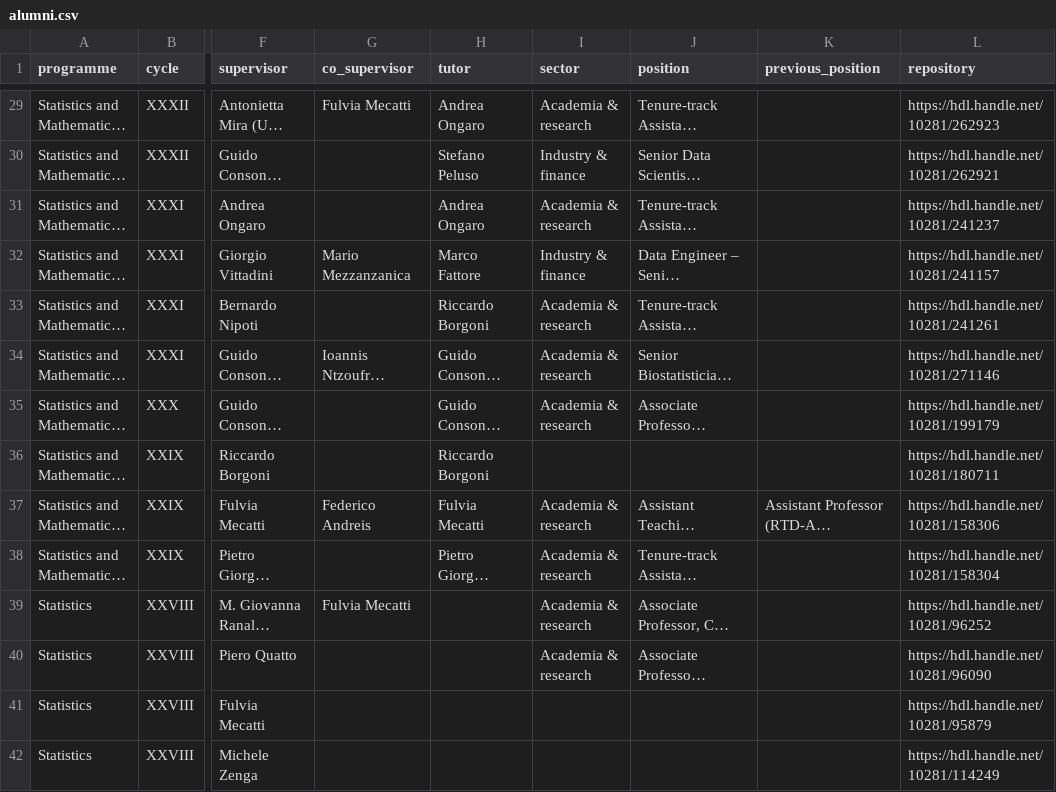
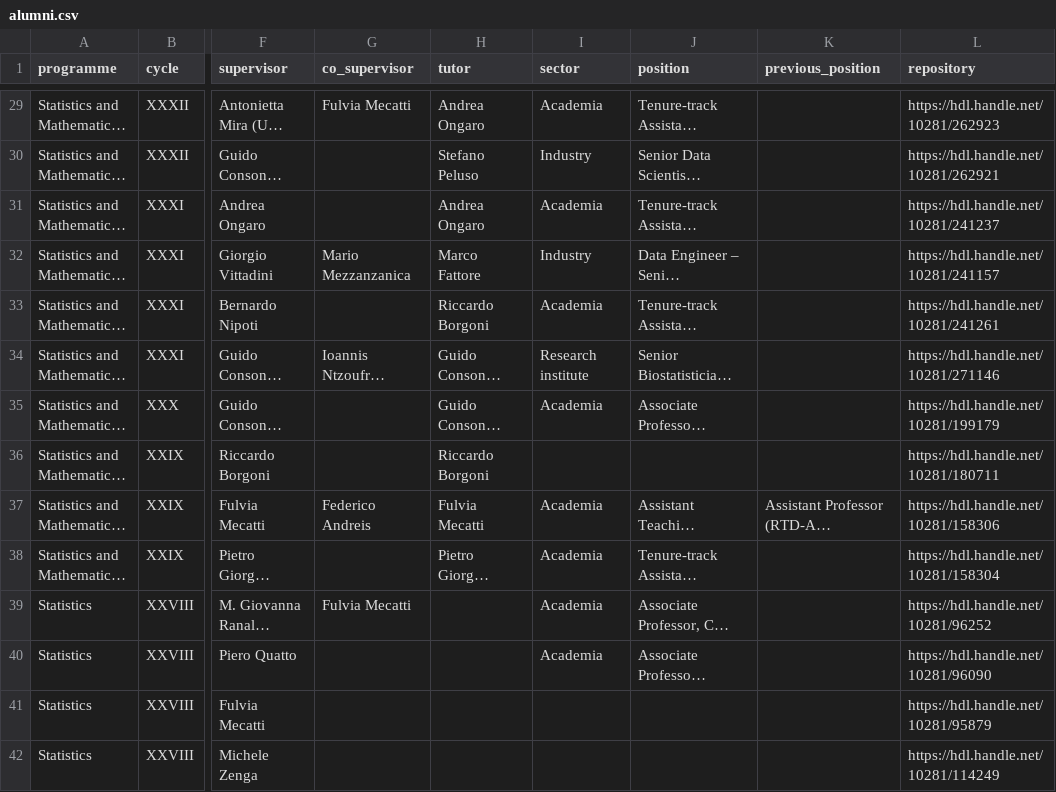
Before and after one commit to stat-dems-unimib/stat-dems-unimib.github.io, a CSV file: docs/phd/data/alumni.csv, drawn as a sheet; only a part is shown, gaps mark what is left out; long unchanged cells end in …; the diff covers the shown part only; the diff names each change by its address in the sheet, - before the commit and + after, or states it on an @@ line.

```diff
--- a/docs/phd/data/alumni.csv
+++ b/docs/phd/data/alumni.csv
-I29 (sector): Academia & research
+I29 (sector): Academia
-I30 (sector): Industry & finance
+I30 (sector): Industry
-I31 (sector): Academia & research
+I31 (sector): Academia
-I32 (sector): Industry & finance
+I32 (sector): Industry
-I33 (sector): Academia & research
+I33 (sector): Academia
-I34 (sector): Academia & research
+I34 (sector): Research institute
-I35 (sector): Academia & research
+I35 (sector): Academia
-I37:I40 (sector): Academia & research
+I37:I40 (sector): Academia
```
Also changed, not shown: 36 edited cells elsewhere in this file, phd/data/alumni.csv, 9 other files.
